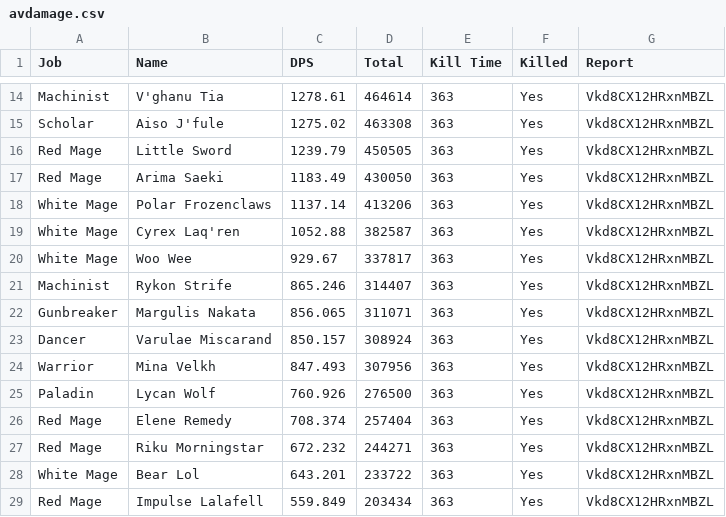
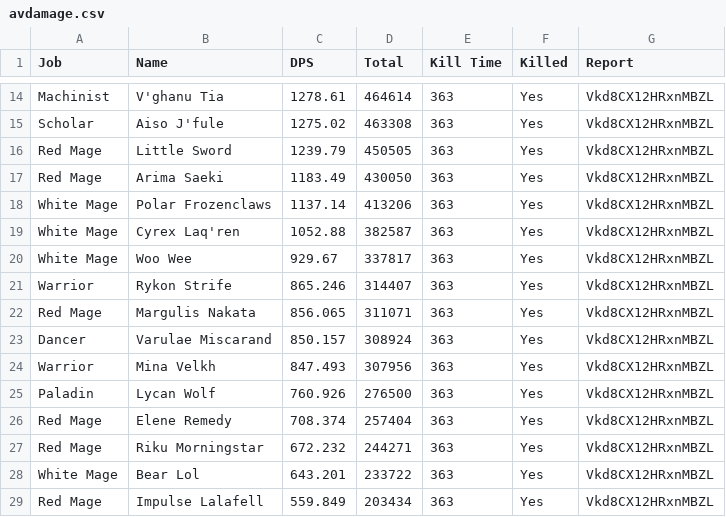
Before and after one commit to Eureka-Stats/eureka-stats.github.io, a CSV file: _data/reports/Vkd8CX12HRxnMBZL/finals/avdamage.csv, drawn as a sheet; only a part is shown, gaps mark what is left out.

Commit message:
Commit

```diff
--- a/_data/reports/Vkd8CX12HRxnMBZL/finals/avdamage.csv
+++ b/_data/reports/Vkd8CX12HRxnMBZL/finals/avdamage.csv
@@ -20,4 +20,4 @@ White Mage,Cyrex Laq'ren,1052.88,382587,363,Yes,Vkd8CX12HRxnMBZL
 White Mage,Woo Wee,929.67,337817,363,Yes,Vkd8CX12HRxnMBZL
-Machinist,Rykon Strife,865.246,314407,363,Yes,Vkd8CX12HRxnMBZL
-Gunbreaker,Margulis Nakata,856.065,311071,363,Yes,Vkd8CX12HRxnMBZL
+Warrior,Rykon Strife,865.246,314407,363,Yes,Vkd8CX12HRxnMBZL
+Red Mage,Margulis Nakata,856.065,311071,363,Yes,Vkd8CX12HRxnMBZL
 Dancer,Varulae Miscarand,850.157,308924,363,Yes,Vkd8CX12HRxnMBZL
```
